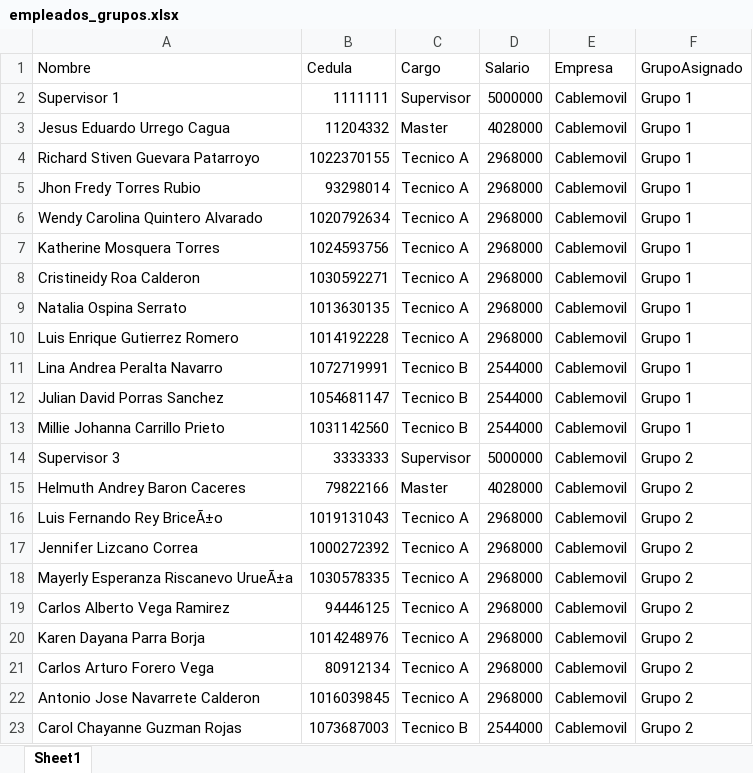
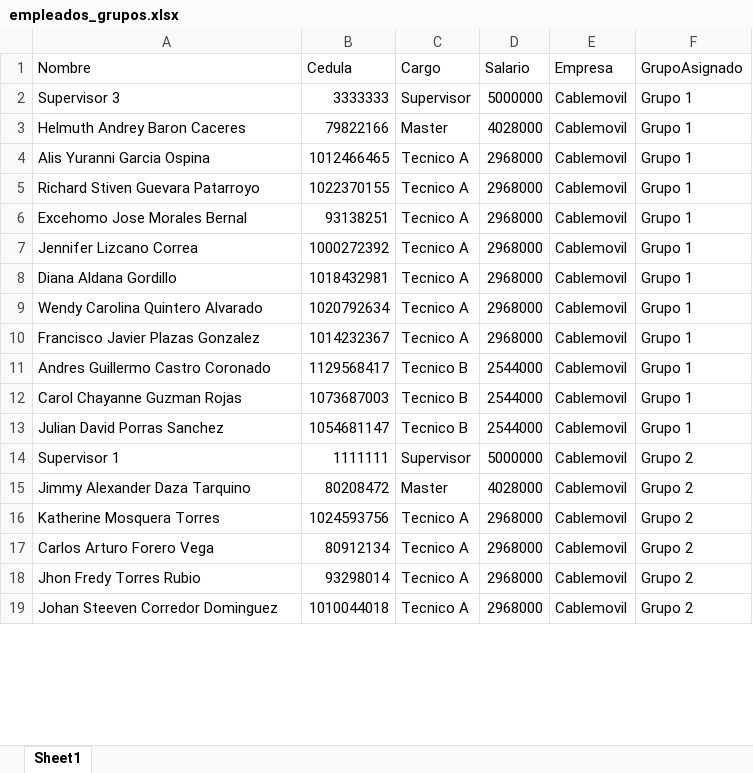
Before and after one commit to RichGuep/MovilGo, an Excel workbook: empleados_grupos.xlsx, sheet Sheet1, drawn as a sheet; only a part is shown; values as stored, in another font and other column widths than the file's, no borders; removed rows and columns are numbered as before the commit, all else as after; the diff covers the shown part only; the diff names each change by its address in the sheet, - before the commit and + after, or states it on an @@ line.

Commit message:
Update 2026-07-07 23:41:24.511616

```diff
--- a/empleados_grupos.xlsx (sheet Sheet1)
+++ b/empleados_grupos.xlsx (sheet Sheet1)
-A2 (Nombre): Supervisor 1
+A2 (Nombre): Supervisor 3
-B2 (Cedula): 1111111
+B2 (Cedula): 3333333
-A3 (Nombre): Jesus Eduardo Urrego Cagua
+A3 (Nombre): Helmuth Andrey Baron Caceres
-B3 (Cedula): 11204332
+B3 (Cedula): 79822166
+row 4: Alis Yuranni Garcia Ospina | 1012466465 | Tecnico A | 2968000 | Cablemovil | Grupo 1
-A6 (Nombre): Jhon Fredy Torres Rubio
+A6 (Nombre): Excehomo Jose Morales Bernal
-B6 (Cedula): 93298014
+B6 (Cedula): 93138251
+row 7: Jennifer Lizcano Correa | 1000272392 | Tecnico A | 2968000 | Cablemovil | Grupo 1
+row 8: Diana Aldana Gordillo | 1018432981 | Tecnico A | 2968000 | Cablemovil | Grupo 1
-row 7: Katherine Mosquera Torres | 1024593756 | Tecnico A | 2968000 | Cablemovil | Grupo 1
-row 8: Cristineidy Roa Calderon | 1030592271 | Tecnico A | 2968000 | Cablemovil | Grupo 1
-A10 (Nombre): Natalia Ospina Serrato
+A10 (Nombre): Francisco Javier Plazas Gonzalez
-B10 (Cedula): 1013630135
+B10 (Cedula): 1014232367
-row 10: Luis Enrique Gutierrez Romero | 1014192228 | Tecnico A | 2968000 | Cablemovil | Grupo 1
-A11 (Nombre): Lina Andrea Peralta Navarro
+A11 (Nombre): Andres Guillermo Castro Coronado
-B11 (Cedula): 1072719991
+B11 (Cedula): 1129568417
+row 12: Carol Chayanne Guzman Rojas | 1073687003 | Tecnico B | 2544000 | Cablemovil | Grupo 1
-row 13: Millie Johanna Carrillo Prieto | 1031142560 | Tecnico B | 2544000 | Cablemovil | Grupo 1
-A14 (Nombre): Supervisor 3
+A14 (Nombre): Supervisor 1
-B14 (Cedula): 3333333
+B14 (Cedula): 1111111
-A15 (Nombre): Helmuth Andrey Baron Caceres
+A15 (Nombre): Jimmy Alexander Daza Tarquino
-B15 (Cedula): 79822166
+B15 (Cedula): 80208472
-row 16: Luis Fernando Rey BriceÃ±o | 1019131043 | Tecnico A | 2968000 | Cablemovil | Grupo 2
-row 17: Jennifer Lizcano Correa | 1000272392 | Tecnico A | 2968000 | Cablemovil | Grupo 2
-A16 (Nombre): Mayerly Esperanza Riscanevo UrueÃ±a
+A16 (Nombre): Katherine Mosquera Torres
-B16 (Cedula): 1030578335
+B16 (Cedula): 1024593756
-row 19: Carlos Alberto Vega Ramirez | 94446125 | Tecnico A | 2968000 | Cablemovil | Grupo 2
-row 20: Karen Dayana Parra Borja | 1014248976 | Tecnico A | 2968000 | Cablemovil | Grupo 2
+row 18: Jhon Fredy Torres Rubio | 93298014 | Tecnico A | 2968000 | Cablemovil | Grupo 2
-A19 (Nombre): Antonio Jose Navarrete Calderon
+A19 (Nombre): Johan Steeven Corredor Dominguez
-B19 (Cedula): 1016039845
+B19 (Cedula): 1010044018
-row 23: Carol Chayanne Guzman Rojas | 1073687003 | Tecnico B | 2544000 | Cablemovil | Grupo 2
```
Also changed, not shown: 10 added rows, 6 removed rows, 1 moved row and 28 edited cells elsewhere in this sheet.
